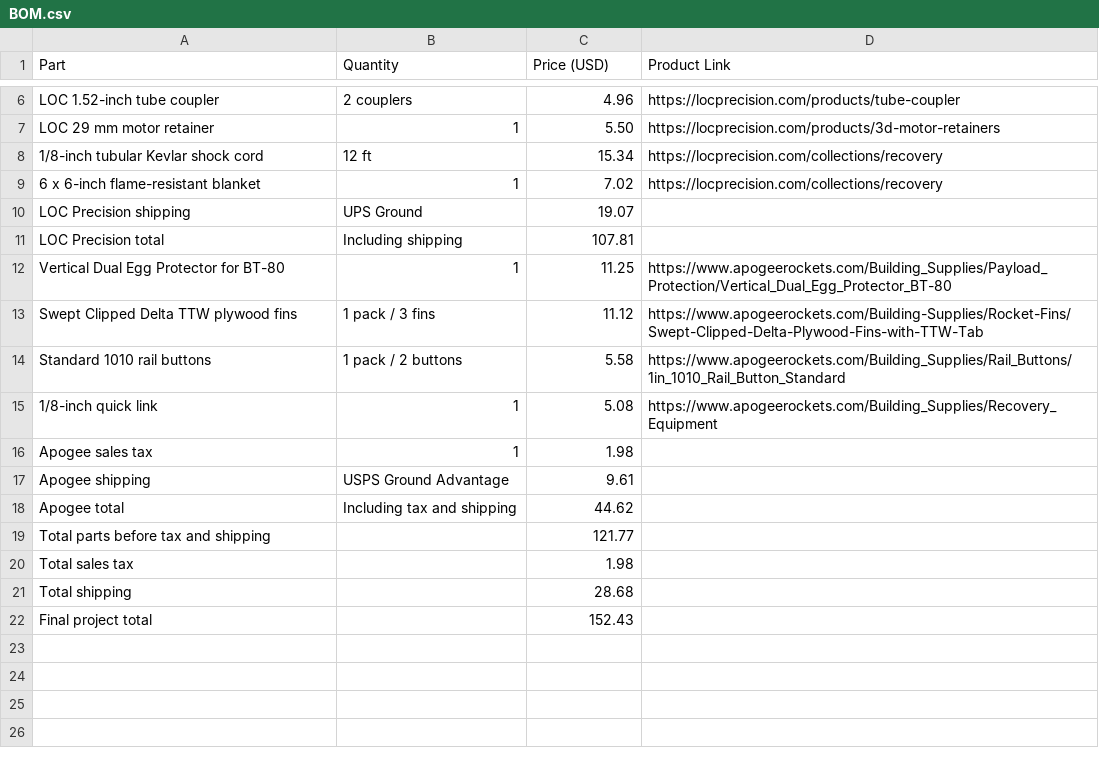
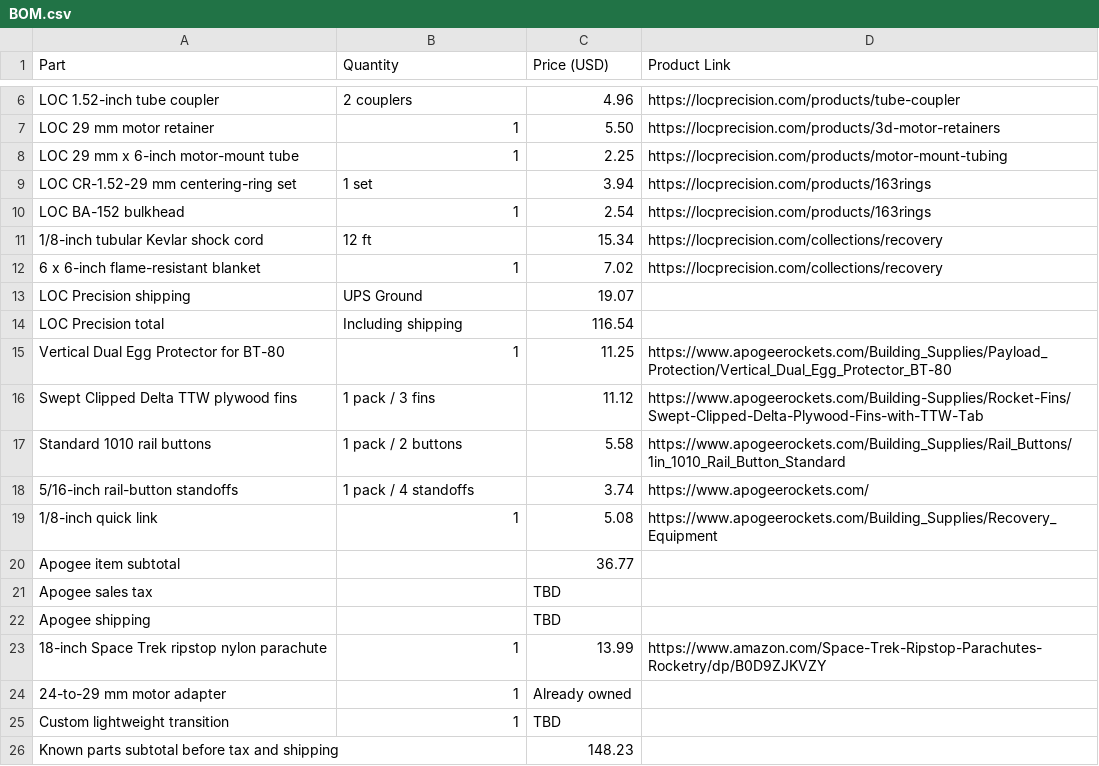
Before and after one commit to percentchunk/CompetitonRocketOfDoomAndDespair, a CSV file: BOM.csv, drawn as a sheet; only a part is shown, gaps mark what is left out.

Commit message:
Update BOM.csv

```diff
--- a/BOM.csv
+++ b/BOM.csv
@@ -7,2 +7,5 @@ LOC 1.52-inch tube coupler,2 couplers,4.96,https://locprecision.com/products/tub
 LOC 29 mm motor retainer,1,5.50,https://locprecision.com/products/3d-motor-retainers
+LOC 29 mm x 6-inch motor-mount tube,1,2.25,https://locprecision.com/products/motor-mount-tubing
+LOC CR-1.52-29 mm centering-ring set,1 set,3.94,https://locprecision.com/products/163rings
+LOC BA-152 bulkhead,1,2.54,https://locprecision.com/products/163rings
 1/8-inch tubular Kevlar shock cord,12 ft,15.34,https://locprecision.com/collections/recovery
@@ -10,3 +13,3 @@ LOC 29 mm motor retainer,1,5.50,https://locprecision.com/products/3d-motor-retai
 LOC Precision shipping,UPS Ground,19.07,
-LOC Precision total,Including shipping,107.81,
+LOC Precision total,Including shipping,116.54,
 Vertical Dual Egg Protector for BT-80,1,11.25,https://www.apogeerockets.com/Building_Supplies/Payload_Protection/Vertical_Dual_Egg_Protector_BT-80
@@ -14,9 +17,10 @@ Swept Clipped Delta TTW plywood fins,1 pack / 3 fins,11.12,https://www.apogeeroc
 Standard 1010 rail buttons,1 pack / 2 buttons,5.58,https://www.apogeerockets.com/Building_Supplies/Rail_Buttons/1in_1010_Rail_Button_Standard
+5/16-inch rail-button standoffs,1 pack / 4 standoffs,3.74,https://www.apogeerockets.com/
 1/8-inch quick link,1,5.08,https://www.apogeerockets.com/Building_Supplies/Recovery_Equipment
-Apogee sales tax,1,1.98,
-Apogee shipping,USPS Ground Advantage,9.61,
-Apogee total,Including tax and shipping,44.62,
-Total parts before tax and shipping,,121.77,
-Total sales tax,,1.98,
-Total shipping,,28.68,
-Final project total,,152.43,
+Apogee item subtotal,,36.77,
+Apogee sales tax,,TBD,
+Apogee shipping,,TBD,
+18-inch Space Trek ripstop nylon parachute,1,13.99,https://www.amazon.com/Space-Trek-Ripstop-Parachutes-Rocketry/dp/B0D9ZJKVZY
+24-to-29 mm motor adapter,1,Already owned,
+Custom lightweight transition,1,TBD,
+Known parts subtotal before tax and shipping,,148.23,
```
